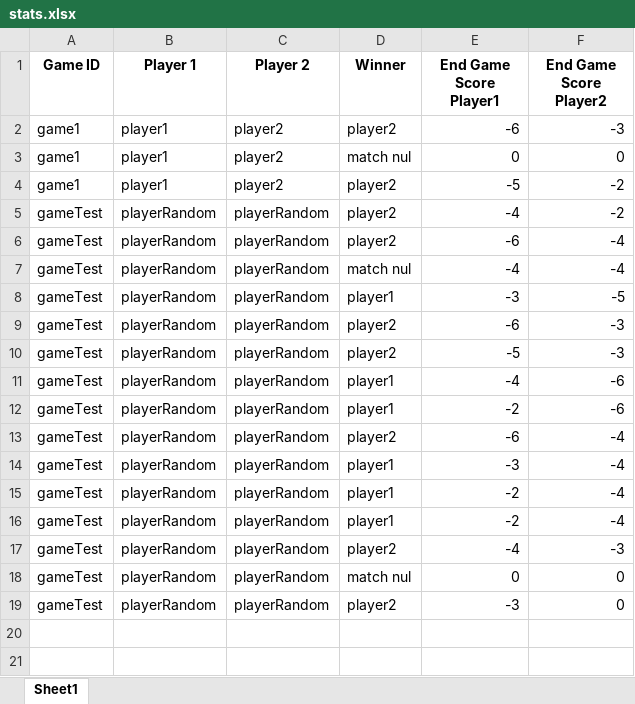
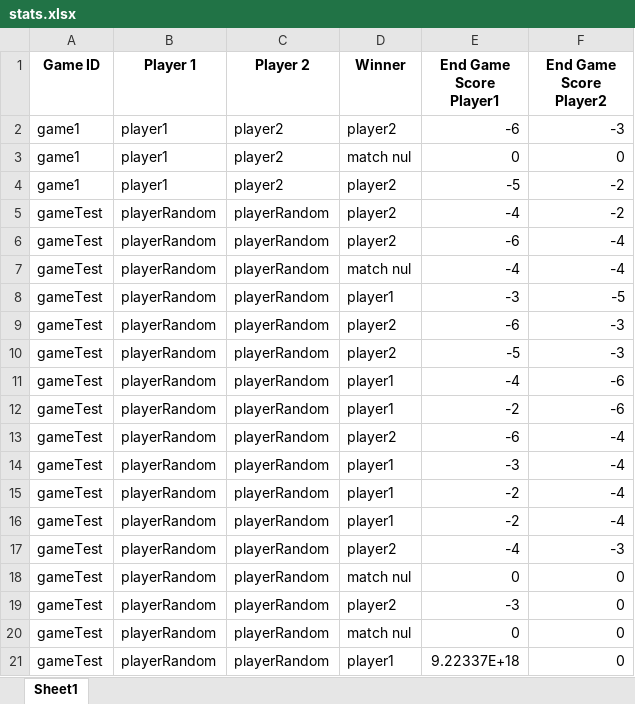
Before and after one commit to chuxiangsu/INF8175-Project, an Excel workbook: stats.xlsx, sheet Sheet1, drawn as a sheet; values as stored, in another font and other column widths than the file's, no borders; the diff names each change by its address in the sheet, - before the commit and + after, or states it on an @@ line.

```diff
--- a/stats.xlsx (sheet Sheet1)
+++ b/stats.xlsx (sheet Sheet1)
+row 20: gameTest | playerRandom | playerRandom | match nul | 0 | 0
+row 21: gameTest | playerRandom | playerRandom | player1 | 9.22337E+18 | 0
```
Also changed, not shown: 1 other file.
